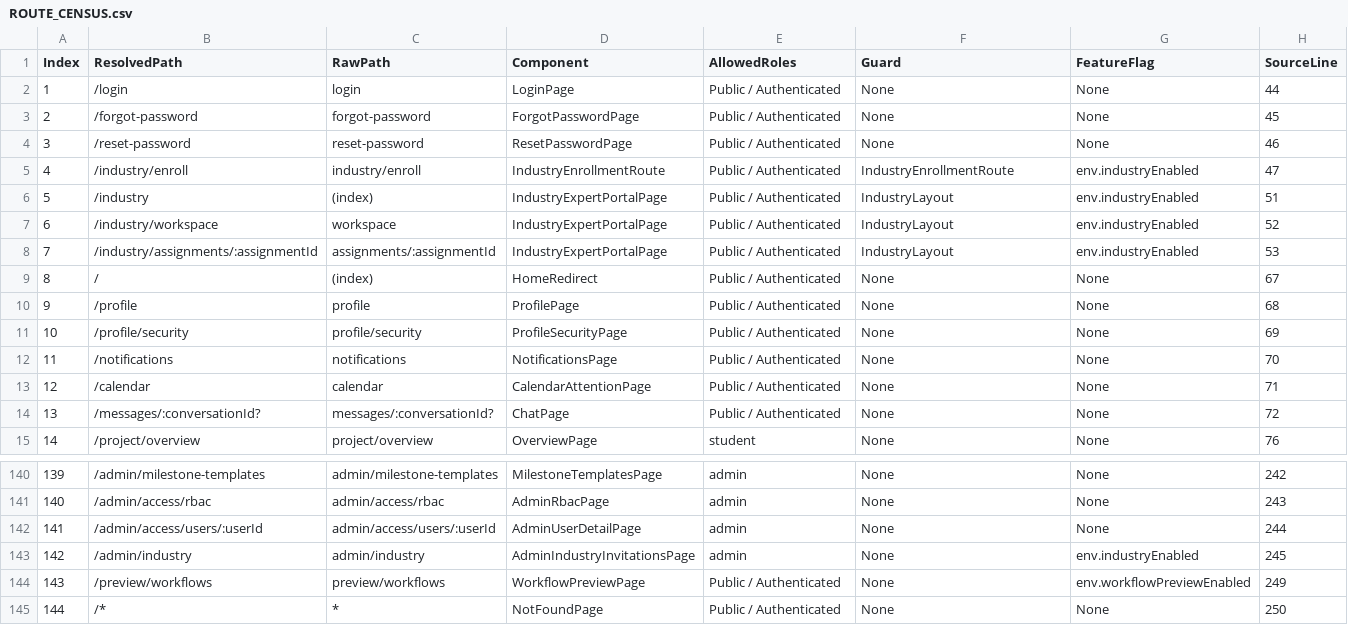
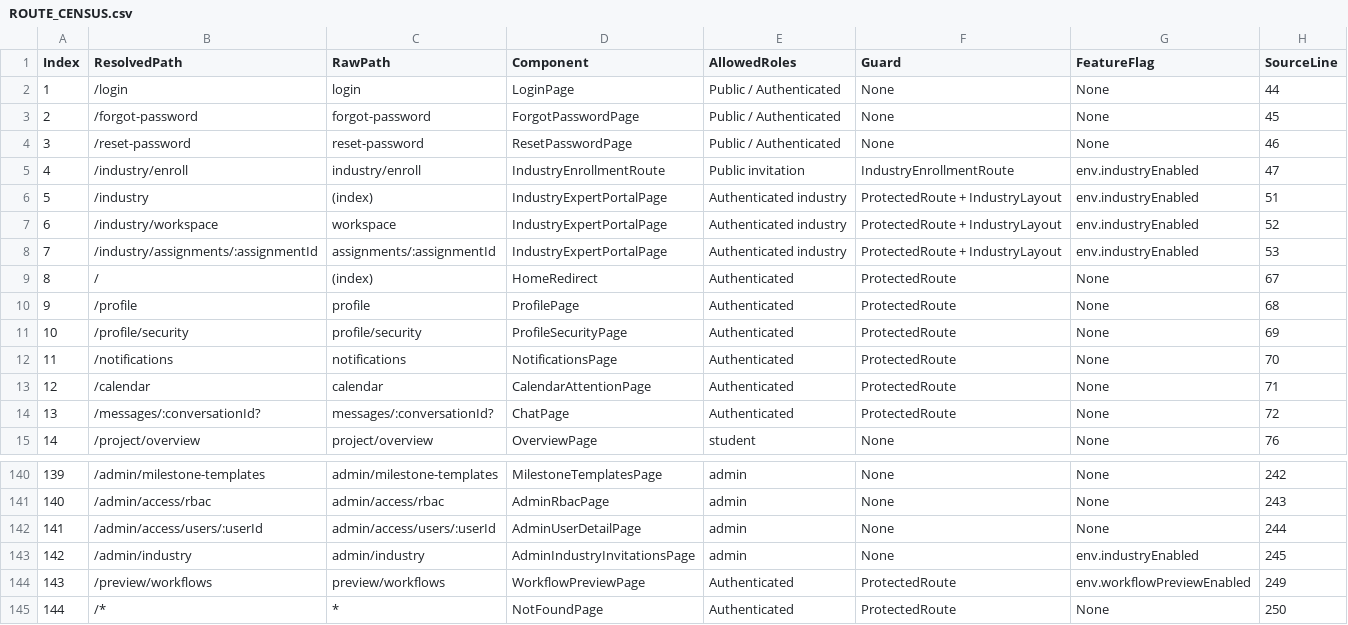
Before and after one commit to aipms-sep490/ai-pms-frontend, a CSV file: docs/uiux/ROUTE_CENSUS.csv, drawn as a sheet; only a part is shown, gaps mark what is left out.

Commit message:
docs(uiux): correct protected route inventory and test-matrix scope

```diff
--- a/docs/uiux/ROUTE_CENSUS.csv
+++ b/docs/uiux/ROUTE_CENSUS.csv
@@ -4,12 +4,12 @@ Index,ResolvedPath,RawPath,Component,AllowedRoles,Guard,FeatureFlag,SourceLine
 3,"/reset-password","reset-password","ResetPasswordPage","Public / Authenticated","None","None",46
-4,"/industry/enroll","industry/enroll","IndustryEnrollmentRoute","Public / Authenticated","IndustryEnrollmentRoute","env.industryEnabled",47
-5,"/industry","(index)","IndustryExpertPortalPage","Public / Authenticated","IndustryLayout","env.industryEnabled",51
-6,"/industry/workspace","workspace","IndustryExpertPortalPage","Public / Authenticated","IndustryLayout","env.industryEnabled",52
-7,"/industry/assignments/:assignmentId","assignments/:assignmentId","IndustryExpertPortalPage","Public / Authenticated","IndustryLayout","env.industryEnabled",53
-8,"/","(index)","HomeRedirect","Public / Authenticated","None","None",67
-9,"/profile","profile","ProfilePage","Public / Authenticated","None","None",68
-10,"/profile/security","profile/security","ProfileSecurityPage","Public / Authenticated","None","None",69
-11,"/notifications","notifications","NotificationsPage","Public / Authenticated","None","None",70
-12,"/calendar","calendar","CalendarAttentionPage","Public / Authenticated","None","None",71
-13,"/messages/:conversationId?","messages/:conversationId?","ChatPage","Public / Authenticated","None","None",72
+4,"/industry/enroll","industry/enroll","IndustryEnrollmentRoute","Public invitation","IndustryEnrollmentRoute","env.industryEnabled",47
+5,"/industry","(index)","IndustryExpertPortalPage","Authenticated industry","ProtectedRoute + IndustryLayout","env.industryEnabled",51
+6,"/industry/workspace","workspace","IndustryExpertPortalPage","Authenticated industry","ProtectedRoute + IndustryLayout","env.industryEnabled",52
+7,"/industry/assignments/:assignmentId","assignments/:assignmentId","IndustryExpertPortalPage","Authenticated industry","ProtectedRoute + IndustryLayout","env.industryEnabled",53
+8,"/","(index)","HomeRedirect","Authenticated","ProtectedRoute","None",67
+9,"/profile","profile","ProfilePage","Authenticated","ProtectedRoute","None",68
+10,"/profile/security","profile/security","ProfileSecurityPage","Authenticated","ProtectedRoute","None",69
+11,"/notifications","notifications","NotificationsPage","Authenticated","ProtectedRoute","None",70
+12,"/calendar","calendar","CalendarAttentionPage","Authenticated","ProtectedRoute","None",71
+13,"/messages/:conversationId?","messages/:conversationId?","ChatPage","Authenticated","ProtectedRoute","None",72
 14,"/project/overview","project/overview","OverviewPage","student","None","None",76
@@ -143,3 +143,3 @@ Index,ResolvedPath,RawPath,Component,AllowedRoles,Guard,FeatureFlag,SourceLine
 142,"/admin/industry","admin/industry","AdminIndustryInvitationsPage","admin","None","env.industryEnabled",245
-143,"/preview/workflows","preview/workflows","WorkflowPreviewPage","Public / Authenticated","None","env.workflowPreviewEnabled",249
-144,"/*","*","NotFoundPage","Public / Authenticated","None","None",250
+143,"/preview/workflows","preview/workflows","WorkflowPreviewPage","Authenticated","ProtectedRoute","env.workflowPreviewEnabled",249
+144,"/*","*","NotFoundPage","Authenticated","ProtectedRoute","None",250
```
Also changed, not shown: 2 other files.
